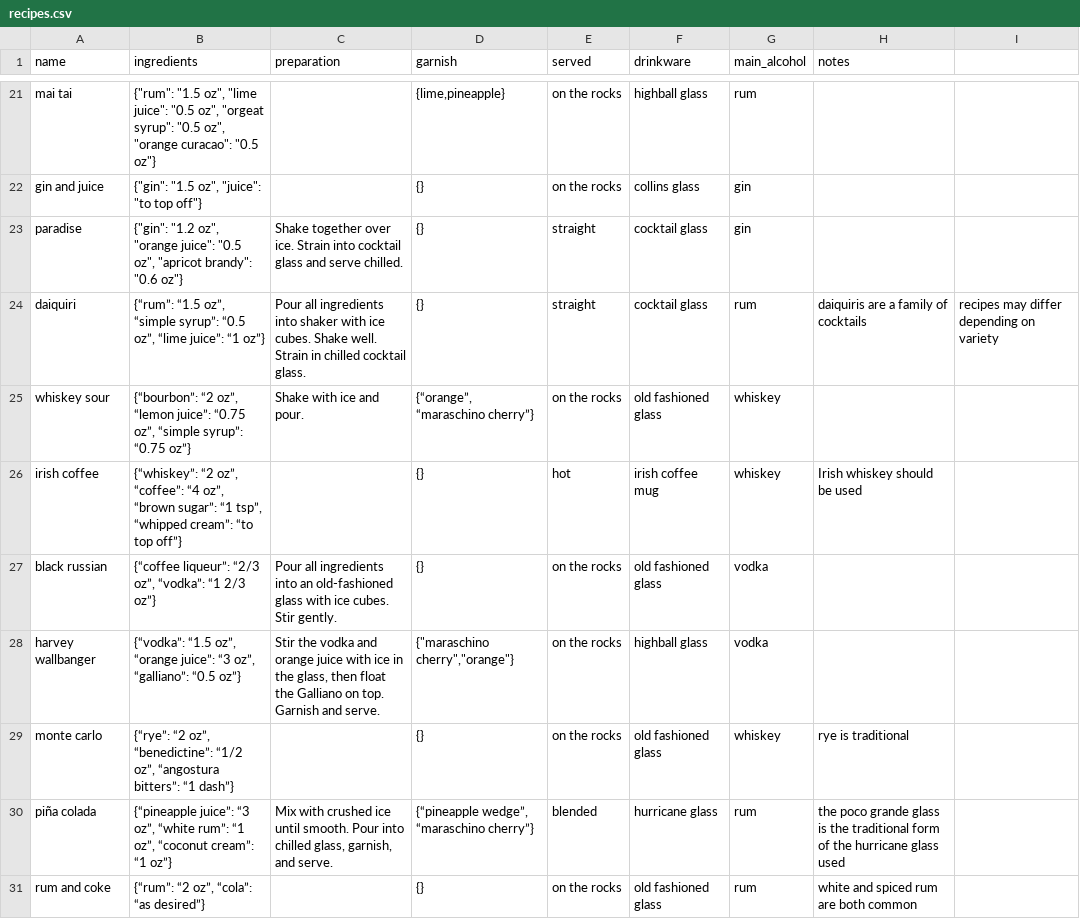
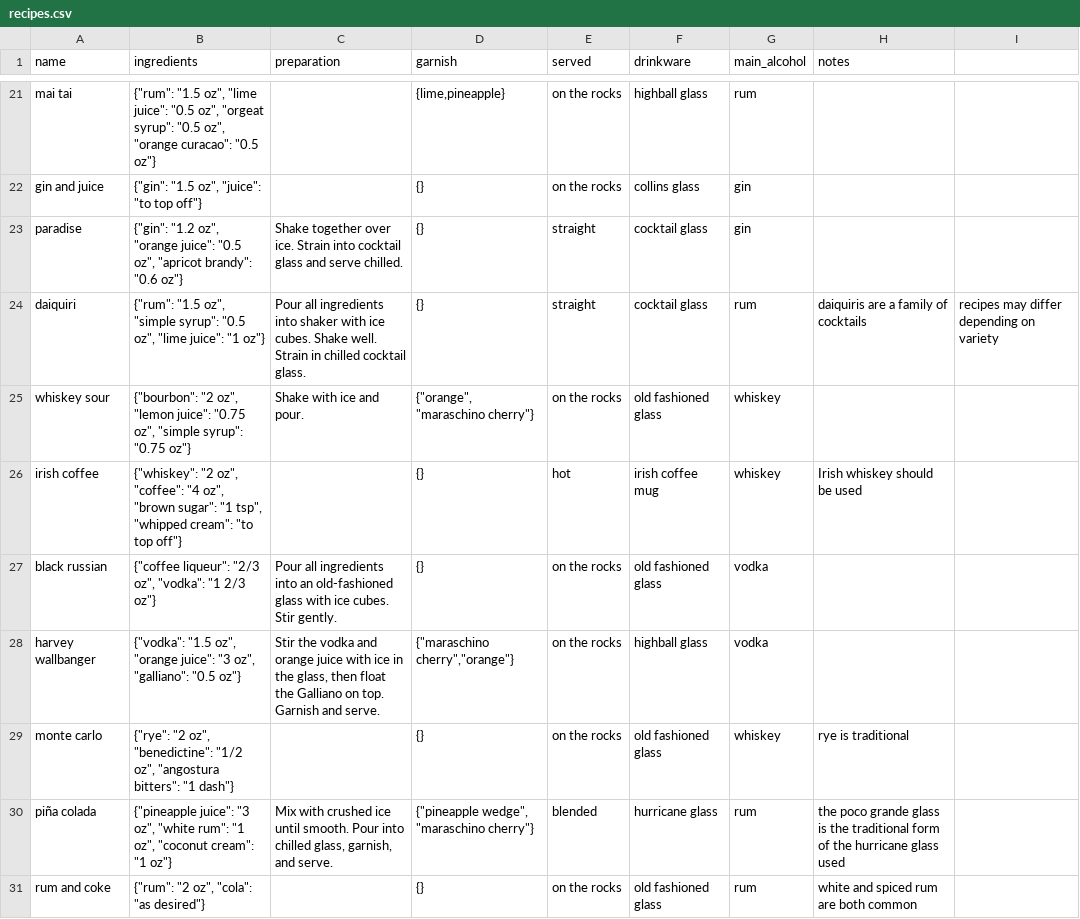
Before and after one commit to rlannon/cocktails, a CSV file: recipes.csv, drawn as a sheet; only a part is shown, gaps mark what is left out.

```diff
--- a/recipes.csv
+++ b/recipes.csv
@@ -23,9 +23,9 @@ gin and juice,"{""gin"": ""1.5 oz"", ""juice"": ""to top off""}",,{},on the rock
 paradise,"{""gin"": ""1.2 oz"", ""orange juice"": ""0.5 oz"", ""apricot brandy"": ""0.6 oz""}",Shake together over ice. Strain into cocktail glass and serve chilled.,{},straight,cocktail glass,gin,,
-daiquiri,"{“rum”: “1.5 oz”, “simple syrup”: “0.5 oz”, “lime juice”: “1 oz”}",Pour all ingredients into shaker with ice cubes. Shake well. Strain in chilled cocktail glass.,{},straight,cocktail glass,rum,daiquiris are a family of cocktails, recipes may differ depending on variety
-whiskey sour,"{“bourbon”: “2 oz”, “lemon juice”: “0.75 oz”, “simple syrup”: “0.75 oz”}",Shake with ice and pour.,"{“orange”, “maraschino cherry”}",on the rocks,old fashioned glass,whiskey,,
-irish coffee,"{“whiskey”: “2 oz”, “coffee”: “4 oz”, “brown sugar”: “1 tsp”, “whipped cream”: “to top off”}",,{},hot,irish coffee mug,whiskey,Irish whiskey should be used,
-black russian,"{“coffee liqueur”: “2/3 oz”, “vodka”: “1 2/3 oz”}",Pour all ingredients into an old-fashioned glass with ice cubes. Stir gently.,{},on the rocks,old fashioned glass,vodka,,
-harvey wallbanger,"{“vodka”: “1.5 oz”, “orange juice”: “3 oz”, “galliano”: “0.5 oz”}","Stir the vodka and orange juice with ice in the glass, then float the Galliano on top. Garnish and serve.","{""maraschino cherry"",""orange""}",on the rocks,highball glass,vodka,,
-monte carlo,"{“rye”: “2 oz”, “benedictine”: “1/2 oz”, “angostura bitters”: “1 dash”}",,{},on the rocks,old fashioned glass,whiskey,rye is traditional,
-piña colada,"{“pineapple juice”: “3 oz”, “white rum”: “1 oz”, “coconut cream”: “1 oz”}","Mix with crushed ice until smooth. Pour into chilled glass, garnish, and serve.","{“pineapple wedge”, “maraschino cherry”}",blended,hurricane glass,rum,the poco grande glass is the traditional form of the hurricane glass used,
-rum and coke,"{“rum”: “2 oz”, “cola”: “as desired”}",,{},on the rocks,old fashioned glass,rum,white and spiced rum are both common,
+daiquiri,"{""rum"": ""1.5 oz"", ""simple syrup"": ""0.5 oz"", ""lime juice"": ""1 oz""}",Pour all ingredients into shaker with ice cubes. Shake well. Strain in chilled cocktail glass.,{},straight,cocktail glass,rum,daiquiris are a family of cocktails, recipes may differ depending on variety
+whiskey sour,"{""bourbon"": ""2 oz"", ""lemon juice"": ""0.75 oz"", ""simple syrup"": ""0.75 oz""}",Shake with ice and pour.,"{""orange"", ""maraschino cherry""}",on the rocks,old fashioned glass,whiskey,,
+irish coffee,"{""whiskey"": ""2 oz"", ""coffee"": ""4 oz"", ""brown sugar"": ""1 tsp"", ""whipped cream"": ""to top off""}",,{},hot,irish coffee mug,whiskey,Irish whiskey should be used,
+black russian,"{""coffee liqueur"": ""2/3 oz"", ""vodka"": ""1 2/3 oz""}",Pour all ingredients into an old-fashioned glass with ice cubes. Stir gently.,{},on the rocks,old fashioned glass,vodka,,
+harvey wallbanger,"{""vodka"": ""1.5 oz"", ""orange juice"": ""3 oz"", ""galliano"": ""0.5 oz""}","Stir the vodka and orange juice with ice in the glass, then float the Galliano on top. Garnish and serve.","{""maraschino cherry"",""orange""}",on the rocks,highball glass,vodka,,
+monte carlo,"{""rye"": ""2 oz"", ""benedictine"": ""1/2 oz"", ""angostura bitters"": ""1 dash""}",,{},on the rocks,old fashioned glass,whiskey,rye is traditional,
+piña colada,"{""pineapple juice"": ""3 oz"", ""white rum"": ""1 oz"", ""coconut cream"": ""1 oz""}","Mix with crushed ice until smooth. Pour into chilled glass, garnish, and serve.","{""pineapple wedge"", ""maraschino cherry""}",blended,hurricane glass,rum,the poco grande glass is the traditional form of the hurricane glass used,
+rum and coke,"{""rum"": ""2 oz"", ""cola"": ""as desired""}",,{},on the rocks,old fashioned glass,rum,white and spiced rum are both common,
```
Also changed, not shown: 3 other files.
